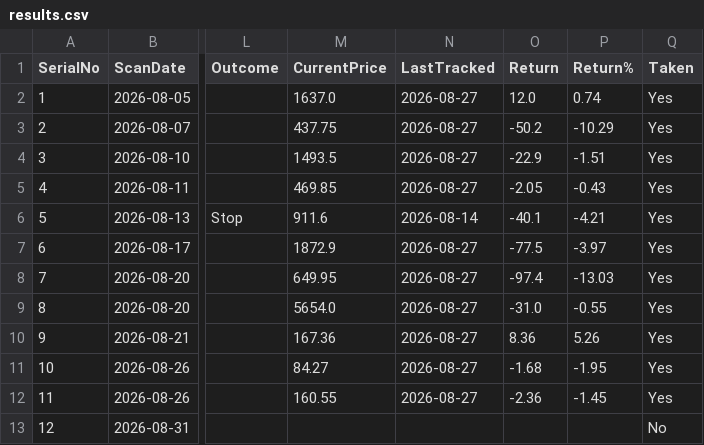
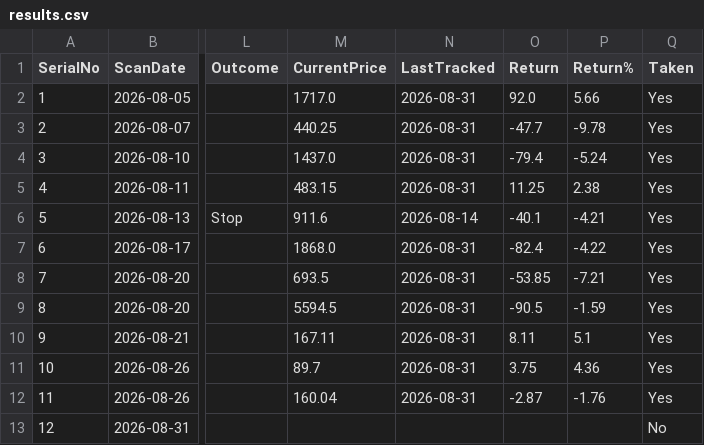
Before and after one commit to Jinish2023/4pm_swing, a CSV file: results.csv, drawn as a sheet; only a part is shown, gaps mark what is left out; the diff names each change by its address in the sheet, - before the commit and + after, or states it on an @@ line.

Commit message:
Update results.csv (track)

```diff
--- a/results.csv
+++ b/results.csv
-M2 (CurrentPrice): 1637.0
+M2 (CurrentPrice): 1717.0
-N2:N5 (LastTracked): 2026-08-27
+N2:N5 (LastTracked): 2026-08-31
-O2 (Return): 12.0
+O2 (Return): 92.0
-P2 (Return%): 0.74
+P2 (Return%): 5.66
-M3 (CurrentPrice): 437.75
+M3 (CurrentPrice): 440.25
-O3 (Return): -50.2
+O3 (Return): -47.7
-P3 (Return%): -10.29
+P3 (Return%): -9.78
-M4 (CurrentPrice): 1493.5
+M4 (CurrentPrice): 1437.0
-O4 (Return): -22.9
+O4 (Return): -79.4
-P4 (Return%): -1.51
+P4 (Return%): -5.24
-M5 (CurrentPrice): 469.85
+M5 (CurrentPrice): 483.15
-O5 (Return): -2.05
+O5 (Return): 11.25
-P5 (Return%): -0.43
+P5 (Return%): 2.38
-M7 (CurrentPrice): 1872.9
+M7 (CurrentPrice): 1868.0
-N7:N12 (LastTracked): 2026-08-27
+N7:N12 (LastTracked): 2026-08-31
-O7 (Return): -77.5
+O7 (Return): -82.4
-P7 (Return%): -3.97
+P7 (Return%): -4.22
-M8 (CurrentPrice): 649.95
+M8 (CurrentPrice): 693.5
-O8 (Return): -97.4
+O8 (Return): -53.85
-P8 (Return%): -13.03
+P8 (Return%): -7.21
-M9 (CurrentPrice): 5654.0
+M9 (CurrentPrice): 5594.5
-O9 (Return): -31.0
+O9 (Return): -90.5
-P9 (Return%): -0.55
+P9 (Return%): -1.59
-M10 (CurrentPrice): 167.36
+M10 (CurrentPrice): 167.11
-O10 (Return): 8.36
+O10 (Return): 8.11
-P10 (Return%): 5.26
+P10 (Return%): 5.1
-M11 (CurrentPrice): 84.27
+M11 (CurrentPrice): 89.7
-O11 (Return): -1.68
+O11 (Return): 3.75
-P11 (Return%): -1.95
+P11 (Return%): 4.36
-M12 (CurrentPrice): 160.55
+M12 (CurrentPrice): 160.04
-O12 (Return): -2.36
+O12 (Return): -2.87
-P12 (Return%): -1.45
+P12 (Return%): -1.76
```
